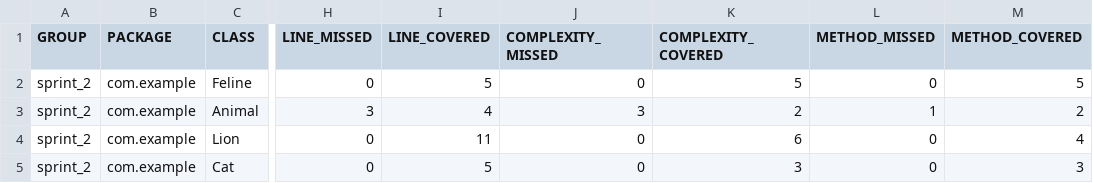
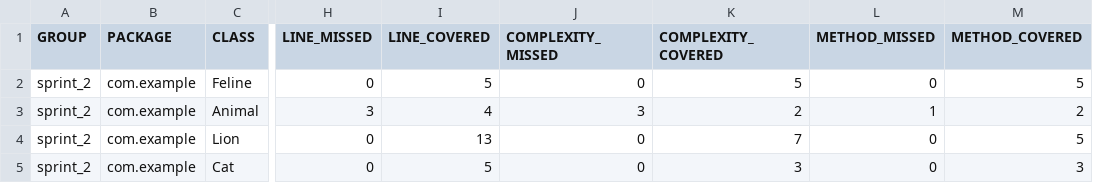
Before and after one commit to BardInn/qa_java, a CSV file: target/site/jacoco/jacoco.csv, drawn as a sheet; only a part is shown, gaps mark what is left out; the diff names each change by its address in the sheet, - before the commit and + after, or states it on an @@ line.

```diff
--- a/target/site/jacoco/jacoco.csv
+++ b/target/site/jacoco/jacoco.csv
-I4 (LINE_COVERED): 11
+I4 (LINE_COVERED): 13
-K4 (COMPLEXITY_COVERED): 6
+K4 (COMPLEXITY_COVERED): 7
-M4 (METHOD_COVERED): 4
+M4 (METHOD_COVERED): 5
```
Also changed, not shown: 16 other files.
